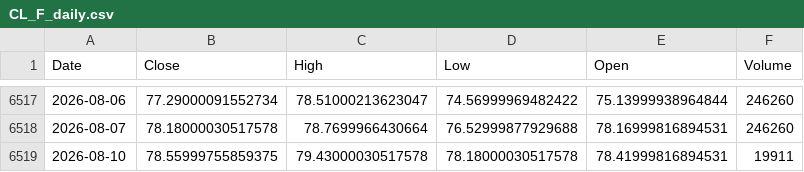
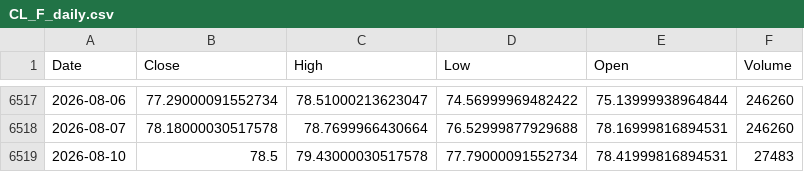
Before and after one commit to Dalingceb/wtw-repo-data, a CSV file: data/CL_F/CL_F_daily.csv, drawn as a sheet; only a part is shown, gaps mark what is left out.

```diff
--- a/data/CL_F/CL_F_daily.csv
+++ b/data/CL_F/CL_F_daily.csv
@@ -6518,2 +6518,2 @@ Date,Close,High,Low,Open,Volume
 2026-08-07,78.18000030517578,78.7699966430664,76.52999877929688,78.16999816894531,246260
-2026-08-10,78.55999755859375,79.43000030517578,78.18000030517578,78.41999816894531,19911
+2026-08-10,78.5,79.43000030517578,77.79000091552734,78.41999816894531,27483
```
Also changed, not shown: data/CL_F/CL_F_monthly.csv, data/CL_F/CL_F_weekly.csv, 6 other files.
